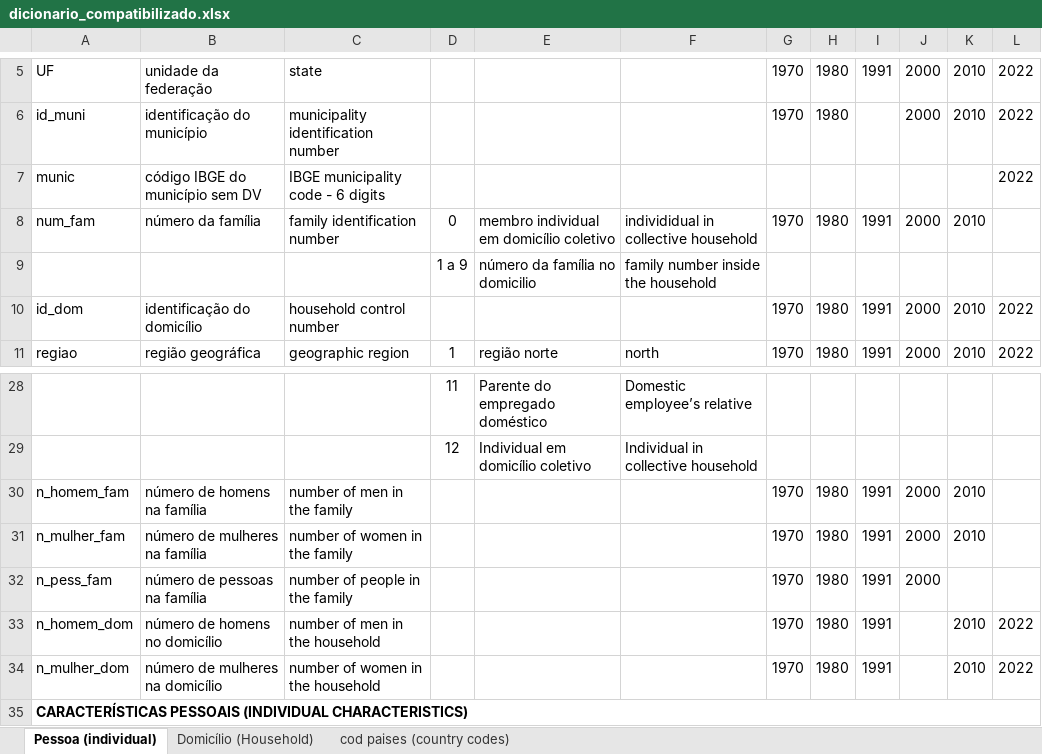
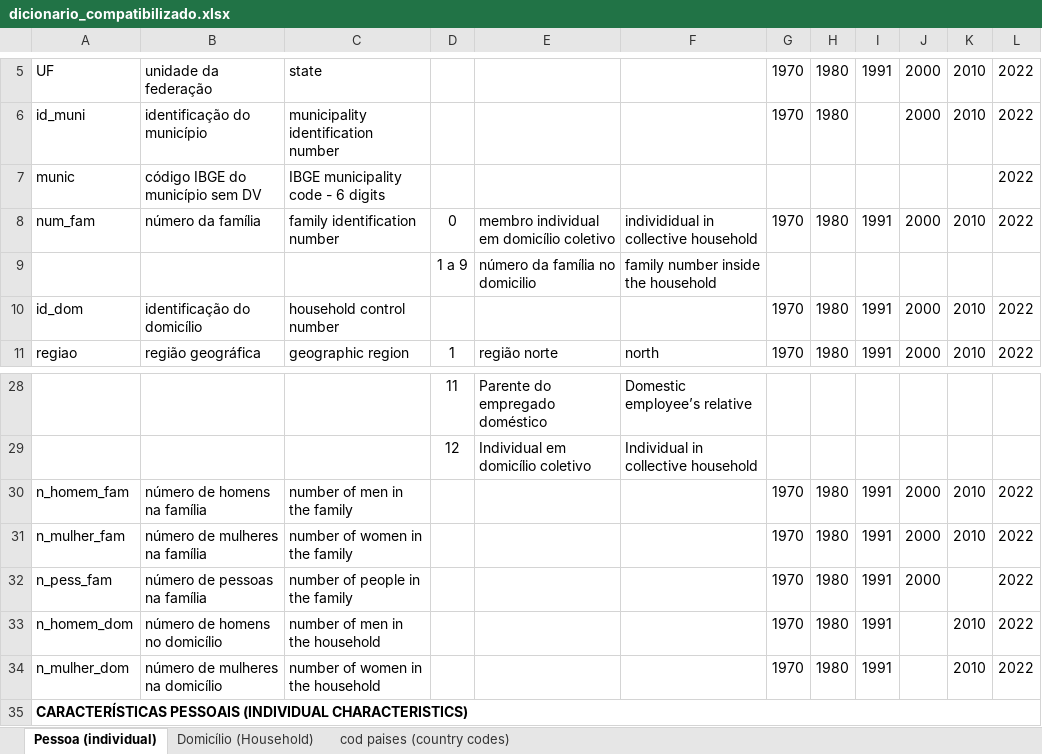
Before and after one commit to datazoompuc/datazoom_social_Stata, an Excel workbook: docs/pt/Censo/dicionario_compatibilizado.xlsx, sheet Pessoa (individual), drawn as a sheet; only a part is shown, gaps mark what is left out; values as stored, in another font and other column widths than the file's, no borders; the diff names each change by its address in the sheet, - before the commit and + after, or states it on an @@ line.

Commit message:
Feat: Censo 2022 multiple tools (#201)
* Compatibiliza variavel P0115 (num_fam) no Censo 2022 e atualiza dicionario

* Adiciona label para variavel P0115 na rotina label_censo22

* Trata prefixo F na conversao de P0115 para num_fam no Censo 2022

* Implementa e desbloqueia opcoes de merge both e all no Censo 2022

* Permite manter Familias e Todos merged ativos quando 2022 estiver selecionado

* Implementa traducao em ingles (english) para Censo 2022 e desbloqueia botao eng

* Atualiza documentacao sthlp do Censo 2022 para both, all e english

* Implementa suporte completo a extracao em formato TXT no Censo 2022

* Corrige encoding UTF-8 de rotulos em portugues e remove caracteres corrompidos

* Atualiza .gitignore para ignorar logs, testes e bases de dados locais

* Padroniza label do ano 2022 na caixa de dialogo para 2022

* Rewriting README instructions

* Fix Censo 2022 TXT family key and field positions

* Keep local tests out of version control

---------

Co-authored-by: thiagojcatarino <euthiagocatarino@gmail.com>
Co-authored-by: Laura T. Regadas <lauratregadas@gmail.com>

```diff
--- a/docs/pt/Censo/dicionario_compatibilizado.xlsx (sheet Pessoa (individual))
+++ b/docs/pt/Censo/dicionario_compatibilizado.xlsx (sheet Pessoa (individual))
-L8: (empty)
+L8: 2022
-L30:L32: (empty)
+L30:L32: 2022
```
Also changed, not shown: 42 other files.
